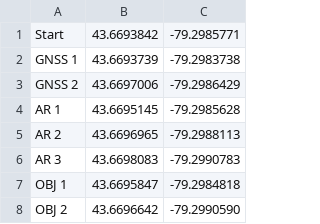
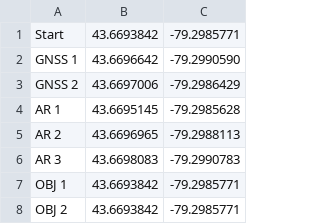
Before and after one commit to rsx-utoronto/rsx-rover, a CSV file: long_lat_goal.csv, drawn as a sheet.

```diff
--- a/long_lat_goal.csv
+++ b/long_lat_goal.csv
@@ -1,3 +1,3 @@
 Start, 43.6693842, -79.2985771
-GNSS 1, 43.6693739, -79.2983738
+GNSS 1, 43.6696642, -79.2990590
 GNSS 2, 43.6697006, -79.2986429
@@ -6,3 +6,3 @@ AR 2, 43.6696965, -79.2988113
 AR 3, 43.6698083, -79.2990783
-OBJ 1, 43.6695847, -79.2984818
-OBJ 2, 43.6696642, -79.2990590
+OBJ 1, 43.6693842, -79.2985771
+OBJ 2, 43.6693842, -79.2985771
```
Also changed, not shown: 2 other files.
